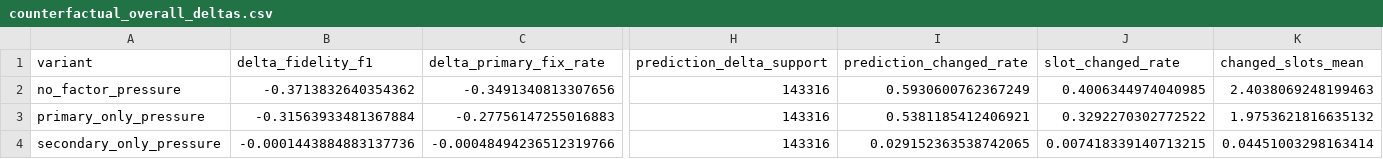
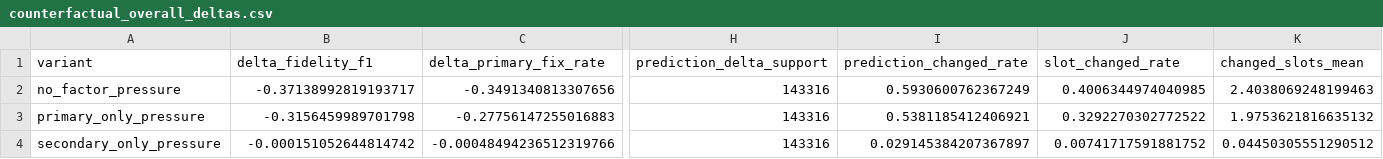
Before and after one commit to miguelvc6/constraint_factors, a CSV file: models/m1d_safe_factor_direct__full_strat1m_minocc100__node_id/evaluations/h2/counterfactual_overall_deltas.csv, drawn as a sheet; only a part is shown, gaps mark what is left out; the diff names each change by its address in the sheet, - before the commit and + after, or states it on an @@ line.

```diff
--- a/models/m1d_safe_factor_direct__full_strat1m_minocc100__node_id/evaluations/h2/counterfactual_overall_deltas.csv
+++ b/models/m1d_safe_factor_direct__full_strat1m_minocc100__node_id/evaluations/h2/counterfactual_overall_deltas.csv
-B2 (delta_fidelity_f1): -0.3713832640354362
+B2 (delta_fidelity_f1): -0.37138992819193717
-B3 (delta_fidelity_f1): -0.31563933481367884
+B3 (delta_fidelity_f1): -0.3156459989701798
-B4 (delta_fidelity_f1): -0.0001443884883137736
+B4 (delta_fidelity_f1): -0.000151052644814742
-I4 (prediction_changed_rate): 0.029152363538742065
+I4 (prediction_changed_rate): 0.029145384207367897
-J4 (slot_changed_rate): 0.007418339140713215
+J4 (slot_changed_rate): 0.00741717591881752
-K4 (changed_slots_mean): 0.04451003298163414
+K4 (changed_slots_mean): 0.04450305551290512
```
Also changed, not shown: models/a1_factorized_imitation__full_strat1m_minocc100__node_id/evaluations/h2/density_factor_semantics.csv, models/a1_factorized_imitation__full_strat1m_minocc100__node_id/evaluations/h2/factor_semantics.csv, 37 other files.
